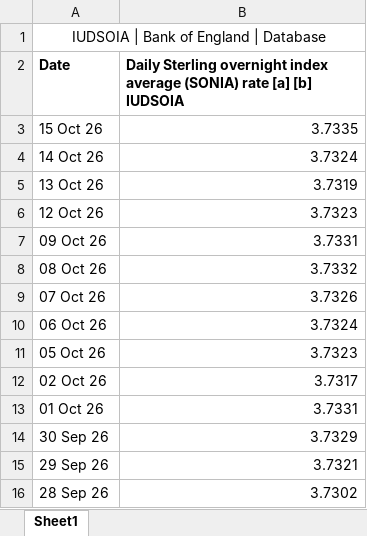
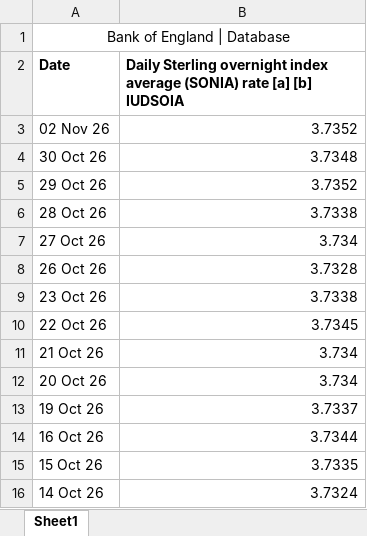
Before and after one commit to CemKarakutuk/tryunhedgedcarrytrade, an Excel workbook: data/raw/sonia.xlsx, sheet Sheet1, drawn as a sheet; only a part is shown; the shorter side is filled out with more unchanged rows; values as stored, in another font and other column widths than the file's, no borders; the diff names each change by its address in the sheet, - before the commit and + after, or states it on an @@ line.

```diff
--- a/data/raw/sonia.xlsx (sheet Sheet1)
+++ b/data/raw/sonia.xlsx (sheet Sheet1)
-A1 (Date): IUDSOIA | Bank of England | Database
+A1 (Date): Bank of England | Database
+row 3: 02 Nov 26 | 3.7352
+row 4: 30 Oct 26 | 3.7348
+row 5: 29 Oct 26 | 3.7352
+row 6: 28 Oct 26 | 3.7338
+row 7: 27 Oct 26 | 3.734
+row 8: 26 Oct 26 | 3.7328
+row 9: 23 Oct 26 | 3.7338
+row 10: 22 Oct 26 | 3.7345
+row 11: 21 Oct 26 | 3.734
+row 12: 20 Oct 26 | 3.734
+row 13: 19 Oct 26 | 3.7337
+row 14: 16 Oct 26 | 3.7344
```
Also changed, not shown: data/raw/evds.xlsx, data/raw/sofr.xlsx, 2 other files.
